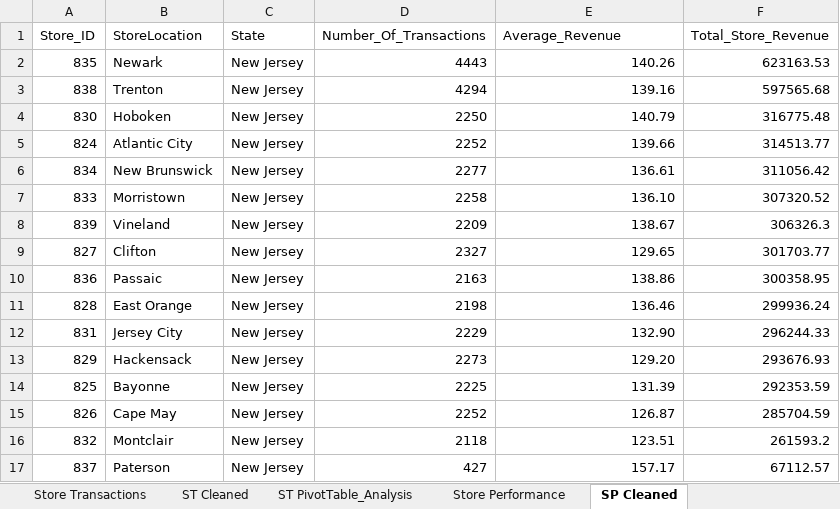
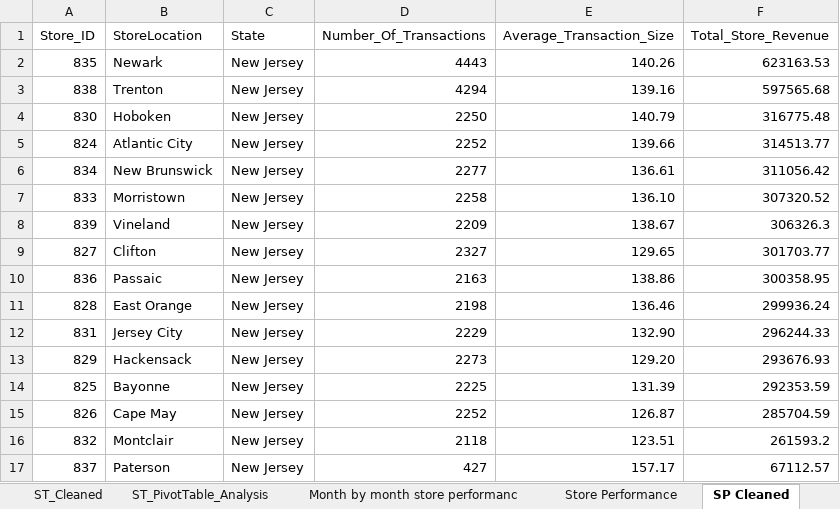
Before and after one commit to Di-Fai/Capstone_1, an Excel workbook: Nji_Northeast_Chart.xlsx, sheet SP Cleaned, drawn as a sheet; values as stored, in another font and other column widths than the file's, no borders; the diff names each change by its address in the sheet, - before the commit and + after, or states it on an @@ line.

```diff
--- a/Nji_Northeast_Chart.xlsx (sheet SP Cleaned)
+++ b/Nji_Northeast_Chart.xlsx (sheet SP Cleaned)
-sheet tab: Store Transactions
-sheet tab: ST Cleaned
-sheet tab: ST PivotTable_Analysis
+sheet tab: ST_Cleaned
+sheet tab: ST_PivotTable_Analysis
+sheet tab: Month by month store performanc
-E1: Average_Revenue
+E1: Average_Transaction_Size
```
Also changed, not shown: sheet SP PivotTable_Analysis, sheet Store Performance, other sheet tabs, charts or pictures, 4 other files.
